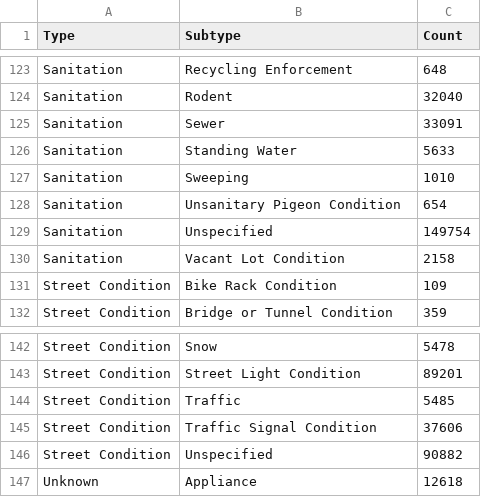
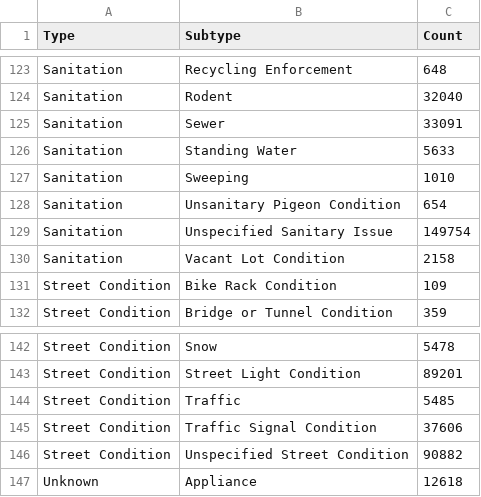
Before and after one commit to ResidentMario/threshold-tree, a CSV file: data/complaint_types.csv, drawn as a sheet; only a part is shown, gaps mark what is left out; the diff covers the shown part only.

```diff
--- a/data/complaint_types.csv
+++ b/data/complaint_types.csv
@@ -128,3 +128,3 @@ Sanitation,Sweeping,1010
 Sanitation,Unsanitary Pigeon Condition,654
-Sanitation,Unspecified,149754
+Sanitation,Unspecified Sanitary Issue,149754
 Sanitation,Vacant Lot Condition,2158
@@ -145,3 +145,3 @@ Street Condition,Traffic,5485
 Street Condition,Traffic Signal Condition,37606
-Street Condition,Unspecified,90882
+Street Condition,Unspecified Street Condition,90882
 Unknown,Appliance,12618
```
Also changed, not shown: 13 edited cells elsewhere in this file, 1 other file.
